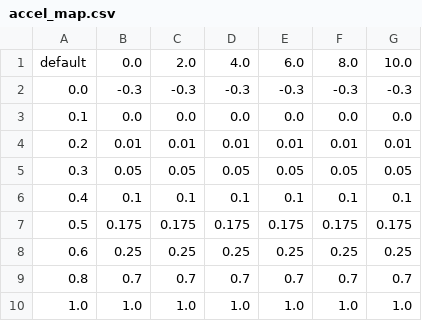
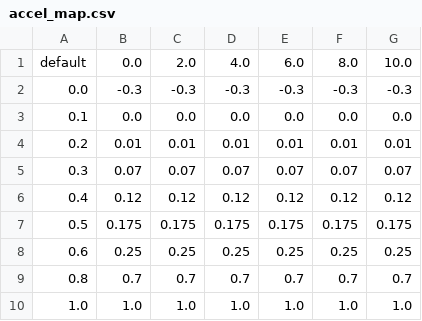
Before and after one commit to IkuoShige/aichallenge-2024, a CSV file: aichallenge/workspace/src/aichallenge_submit/aichallenge_submit_launch/data/accel_map.csv, drawn as a sheet.

```diff
--- a/aichallenge/workspace/src/aichallenge_submit/aichallenge_submit_launch/data/accel_map.csv
+++ b/aichallenge/workspace/src/aichallenge_submit/aichallenge_submit_launch/data/accel_map.csv
@@ -4,4 +4,4 @@ default, 0.0    ,2.0    ,4.0    ,6.0    ,8.0    ,10.0
     0.2, 0.01   ,0.01   ,0.01   ,0.01   ,0.01   ,0.01
-    0.3, 0.05   ,0.05   ,0.05   ,0.05   ,0.05   ,0.05
-    0.4, 0.1    ,0.1    ,0.1    ,0.1    ,0.1    ,0.1
+    0.3, 0.07   ,0.07   ,0.07   ,0.07   ,0.07   ,0.07
+    0.4, 0.12    ,0.12    ,0.12    ,0.12    ,0.12    ,0.12
     0.5, 0.175  ,0.175  ,0.175  ,0.175  ,0.175  ,0.175
```
Also changed, not shown: aichallenge/workspace/src/aichallenge_submit/aichallenge_submit_launch/data/brake_map.csv, 5 other files.
